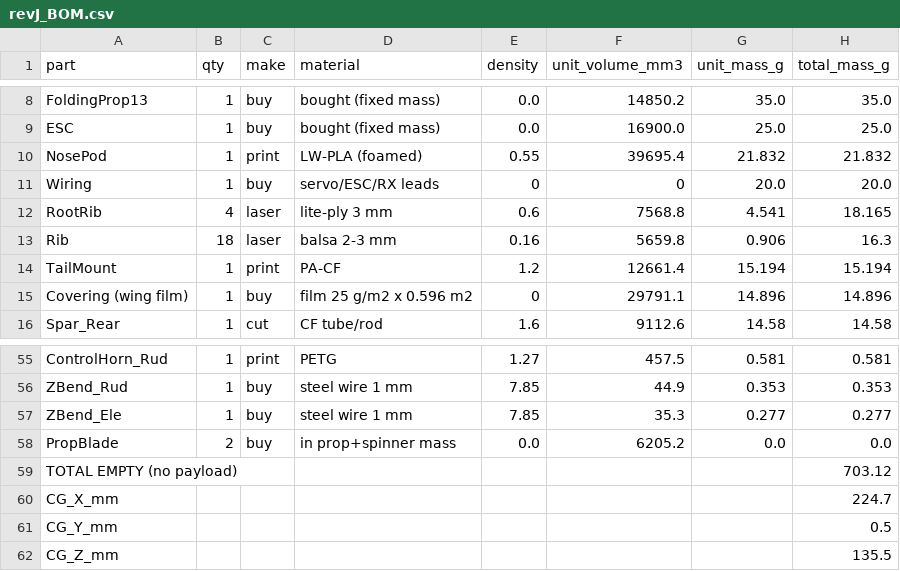
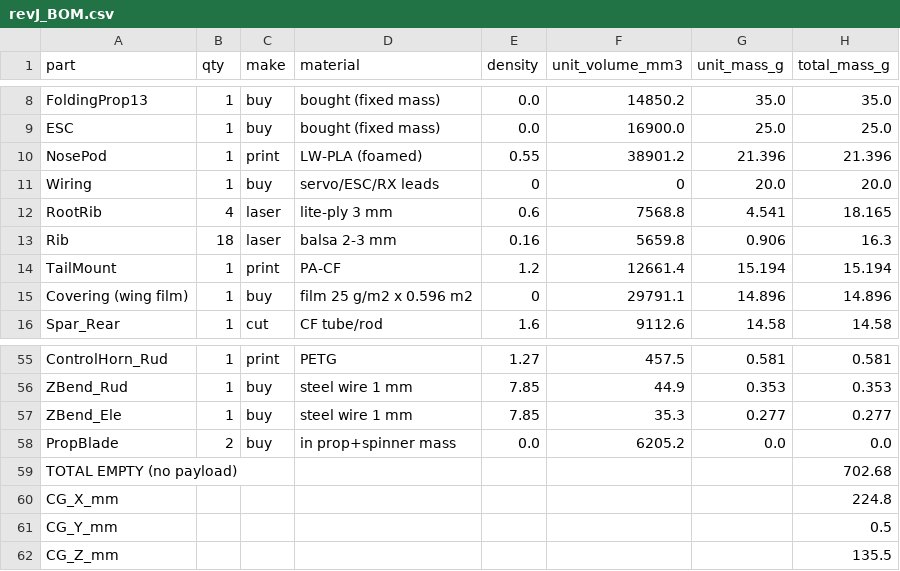
Before and after one commit to jagathsrujan/techfest-2026-aeromodelling, a CSV file: design/cad/revJ_BOM.csv, drawn as a sheet; only a part is shown, gaps mark what is left out.

```diff
--- a/design/cad/revJ_BOM.csv
+++ b/design/cad/revJ_BOM.csv
@@ -9,3 +9,3 @@ FoldingProp13,1,buy,bought (fixed mass),0.0,14850.2,35.0,35.0
 ESC,1,buy,bought (fixed mass),0.0,16900.0,25.0,25.0
-NosePod,1,print,LW-PLA (foamed),0.55,39695.4,21.832,21.832
+NosePod,1,print,LW-PLA (foamed),0.55,38901.2,21.396,21.396
 Wiring,1,buy,servo/ESC/RX leads,0,0,20.0,20.0
@@ -58,4 +58,4 @@ ZBend_Ele,1,buy,steel wire 1 mm,7.85,35.3,0.277,0.277
 PropBlade,2,buy,in prop+spinner mass,0.0,6205.2,0.0,0.0
-TOTAL EMPTY (no payload),,,,,,,703.12
-CG_X_mm,,,,,,,224.7
+TOTAL EMPTY (no payload),,,,,,,702.68
+CG_X_mm,,,,,,,224.8
 CG_Y_mm,,,,,,,0.5
```
Also changed, not shown: 8 other files.
